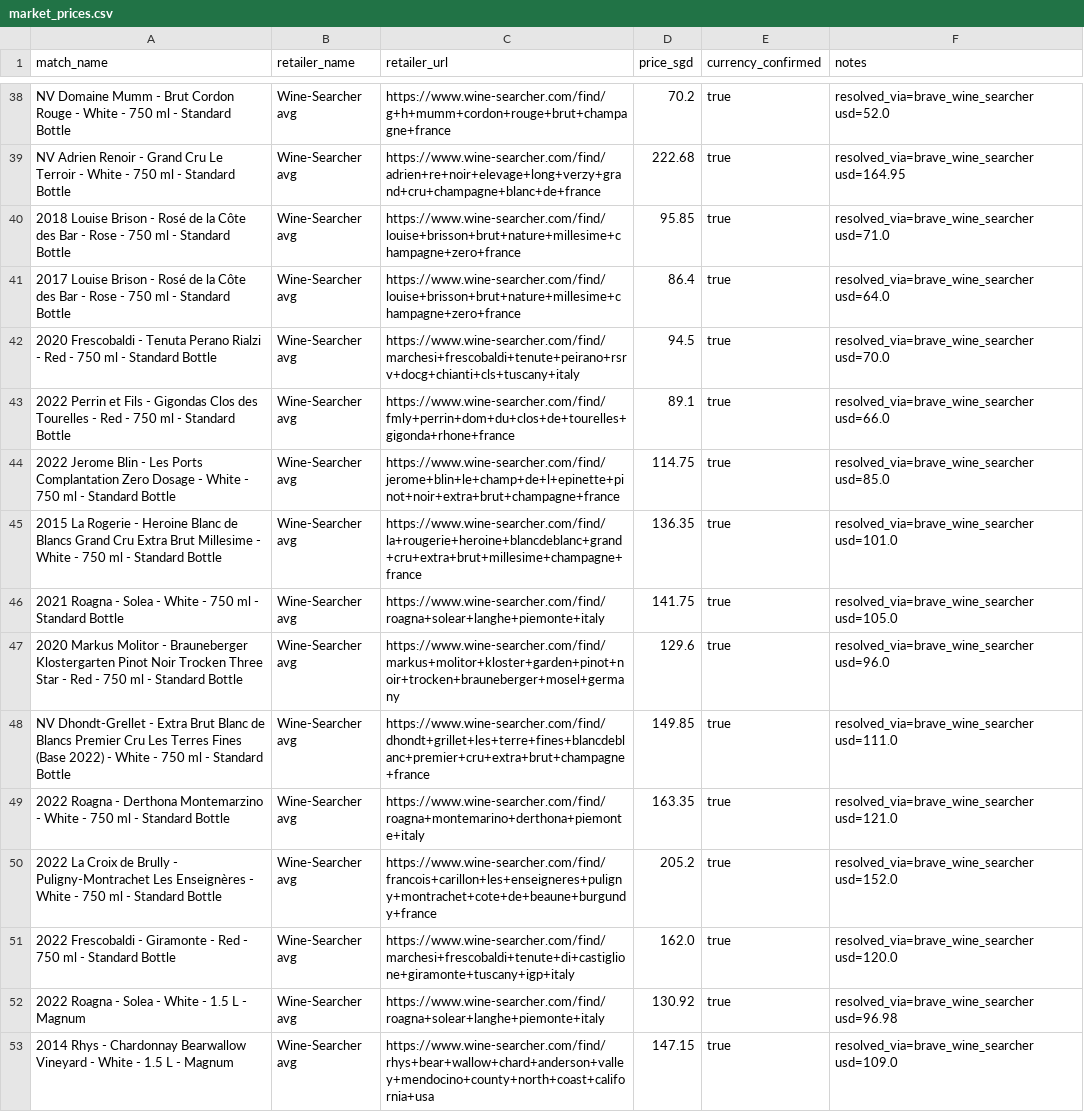
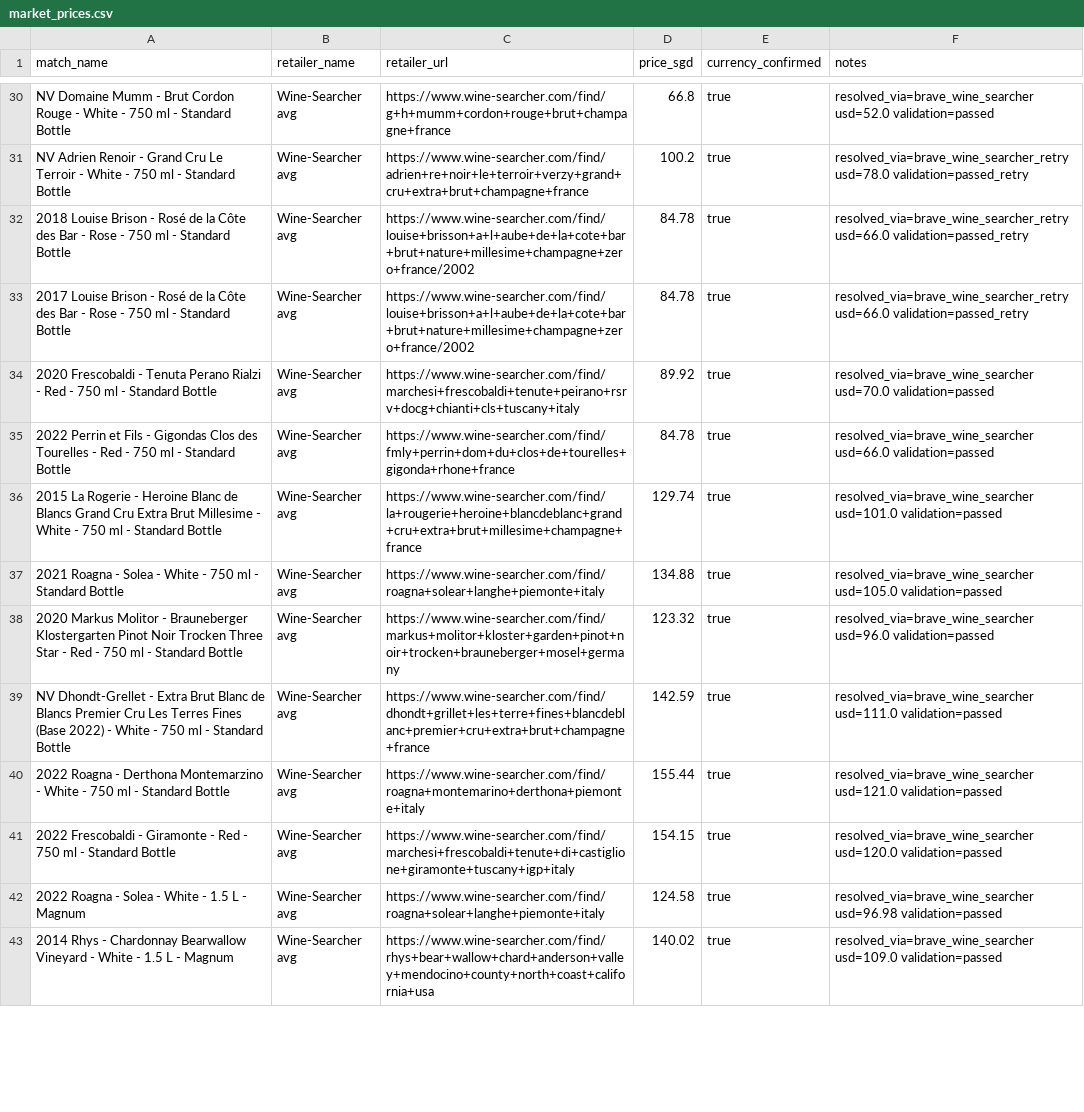
Before and after one commit to haomingkoo/grandcru-value-api, a CSV file: seed/market_prices.csv, drawn as a sheet; only a part is shown, gaps mark what is left out; removed rows and columns are numbered as before the commit, all else as after; the diff covers the shown part only; the diff names each change by its address in the sheet, - before the commit and + after, or states it on an @@ line.

Commit message:
feat: add resolve-validate-retry pipeline for market prices
- Validator checks URL match (producer, label, classification) and
  price sanity vs retailer prices
- Resolver now validates after first attempt, retries with tighter
  query (explicit terms + classification exclusions) if flagged
- Marks wines as tried_failed after two failed attempts
- Fresh resolve: 43/54 validated, 11 removed (obscure producers)
- Dugat Gevrey fixed: village S$217 (was Premier Cru S$476)
- Monnot Folatieres, Adrien Renoir, Louise Brison also corrected

```diff
--- a/seed/market_prices.csv
+++ b/seed/market_prices.csv
-D30 (price_sgd): 70.2
+D30 (price_sgd): 66.8
-F30 (notes): resolved_via=brave_wine_searcher usd=52.0
+F30 (notes): resolved_via=brave_wine_searcher usd=52.0 validation=passed
-C31 (retailer_url): https://www.wine-searcher.com/find/adrien+re+noir+elevage+long+verzy+grand+cru+champagne+blanc+de+france
+C31 (retailer_url): https://www.wine-searcher.com/find/adrien+re+noir+le+terroir+verzy+grand+cru+extra+brut+champagne+france
-D31 (price_sgd): 222.68
+D31 (price_sgd): 100.2
-F31 (notes): resolved_via=brave_wine_searcher usd=164.95
+F31 (notes): resolved_via=brave_wine_searcher_retry usd=78.0 validation=passed_retry
-C32:C33 (retailer_url): https://www.wine-searcher.com/find/louise+brisson+brut+nature+millesime+champagne+zero+france
+C32:C33 (retailer_url): https://www.wine-searcher.com/find/louise+brisson+a+l+aube+de+la+cote+bar+brut+nature+millesime+champagne+zero+france/2002
-D32 (price_sgd): 95.85
+D32 (price_sgd): 84.78
-F32 (notes): resolved_via=brave_wine_searcher usd=71.0
+F32 (notes): resolved_via=brave_wine_searcher_retry usd=66.0 validation=passed_retry
-D33 (price_sgd): 86.4
+D33 (price_sgd): 84.78
-F33 (notes): resolved_via=brave_wine_searcher usd=64.0
+F33 (notes): resolved_via=brave_wine_searcher_retry usd=66.0 validation=passed_retry
-D34 (price_sgd): 94.5
+D34 (price_sgd): 89.92
-F34 (notes): resolved_via=brave_wine_searcher usd=70.0
+F34 (notes): resolved_via=brave_wine_searcher usd=70.0 validation=passed
-D35 (price_sgd): 89.1
+D35 (price_sgd): 84.78
-F35 (notes): resolved_via=brave_wine_searcher usd=66.0
+F35 (notes): resolved_via=brave_wine_searcher usd=66.0 validation=passed
-row 44: 2022 Jerome Blin - Les Ports Complantation Zero Dosage - White - 750 ml - Standard Bottle | Wine-Searcher avg | https://www.wine-searcher.com/find/jerome+blin+le+champ+de+l+epinette+pinot+noir+extra+brut+champagne+france | 114.75 | true | resolved_via=brave_wine_searcher usd=85.0
-D36 (price_sgd): 136.35
+D36 (price_sgd): 129.74
-F36 (notes): resolved_via=brave_wine_searcher usd=101.0
+F36 (notes): resolved_via=brave_wine_searcher usd=101.0 validation=passed
-D37 (price_sgd): 141.75
+D37 (price_sgd): 134.88
-F37 (notes): resolved_via=brave_wine_searcher usd=105.0
+F37 (notes): resolved_via=brave_wine_searcher usd=105.0 validation=passed
-D38 (price_sgd): 129.6
+D38 (price_sgd): 123.32
-F38 (notes): resolved_via=brave_wine_searcher usd=96.0
+F38 (notes): resolved_via=brave_wine_searcher usd=96.0 validation=passed
-D39 (price_sgd): 149.85
+D39 (price_sgd): 142.59
-F39 (notes): resolved_via=brave_wine_searcher usd=111.0
+F39 (notes): resolved_via=brave_wine_searcher usd=111.0 validation=passed
-D40 (price_sgd): 163.35
+D40 (price_sgd): 155.44
-F40 (notes): resolved_via=brave_wine_searcher usd=121.0
+F40 (notes): resolved_via=brave_wine_searcher usd=121.0 validation=passed
-row 50: 2022 La Croix de Brully - Puligny-Montrachet Les Enseignères - White - 750 ml - Standard Bottle | Wine-Searcher avg | https://www.wine-searcher.com/find/francois+carillon+les+enseigneres+puligny+montrachet+cote+de+beaune+burgundy+france | 205.2 | true | resolved_via=brave_wine_searcher usd=152.0
-D41 (price_sgd): 162.0
+D41 (price_sgd): 154.15
-F41 (notes): resolved_via=brave_wine_searcher usd=120.0
+F41 (notes): resolved_via=brave_wine_searcher usd=120.0 validation=passed
-D42 (price_sgd): 130.92
+D42 (price_sgd): 124.58
-F42 (notes): resolved_via=brave_wine_searcher usd=96.98
+F42 (notes): resolved_via=brave_wine_searcher usd=96.98 validation=passed
-D43 (price_sgd): 147.15
+D43 (price_sgd): 140.02
-F43 (notes): resolved_via=brave_wine_searcher usd=109.0
+F43 (notes): resolved_via=brave_wine_searcher usd=109.0 validation=passed
```
Also changed, not shown: 9 removed rows and 60 edited cells elsewhere in this file, 2 other files.
